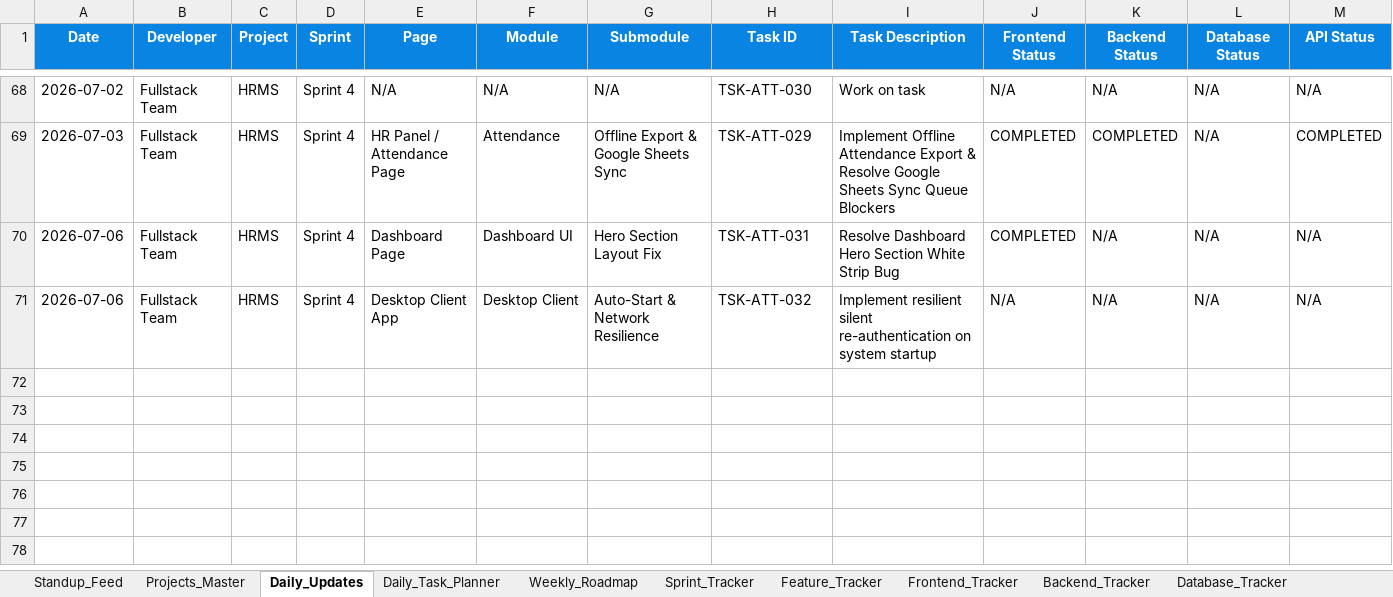
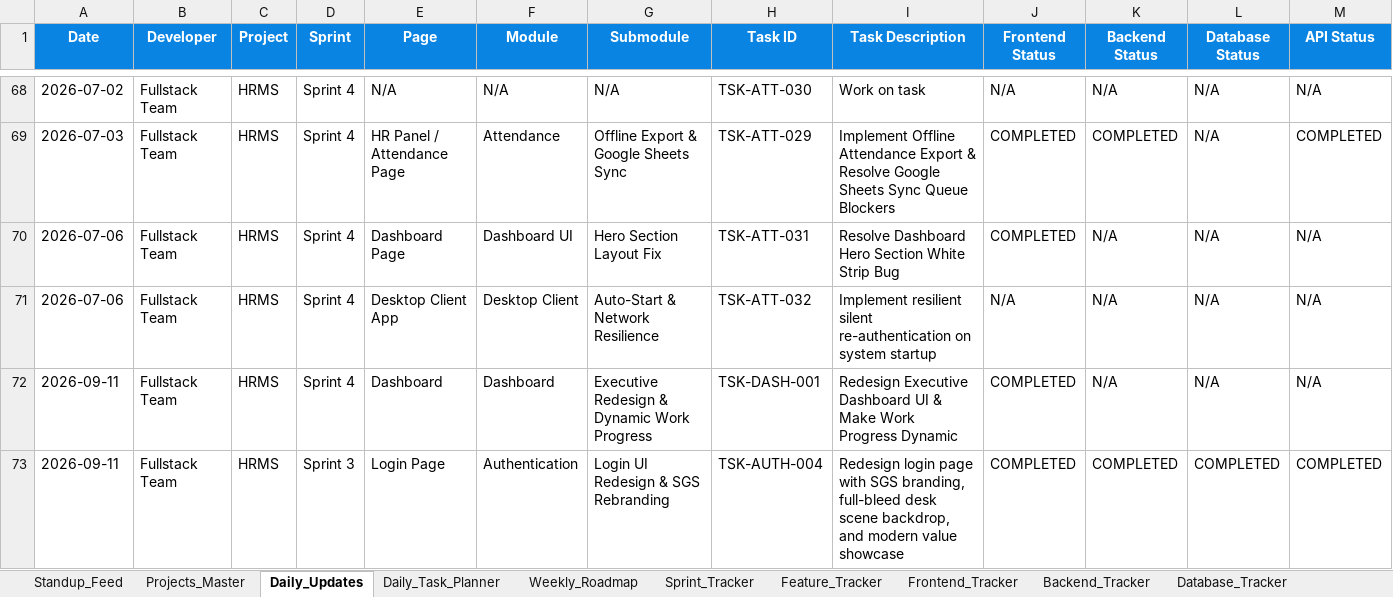
Before and after one commit to jawaleritesh1/hrms, an Excel workbook: HRMS_Project_Management.xlsx, sheet Daily_Updates, drawn as a sheet; only a part is shown, gaps mark what is left out; values as stored, in another font and other column widths than the file's, no borders; rows hold the shown columns only; the diff names each change by its address in the sheet, - before the commit and + after, or states it on an @@ line.

Commit message:
feat(auth): redesign login page to match SGS mockup with full-bleed backdrop and value showcase

```diff
--- a/HRMS_Project_Management.xlsx (sheet Daily_Updates)
+++ b/HRMS_Project_Management.xlsx (sheet Daily_Updates)
+row 72: 2026-09-11 | Fullstack Team | HRMS | Sprint 4 | Dashboard | Dashboard | Executive Redesign & Dynamic Work Progress | TSK-DASH-001 | Redesign Executive Dashboard UI & Make Work Progress Dynamic | COMPLETED | N/A | N/A | N/A
+row 73: 2026-09-11 | Fullstack Team | HRMS | Sprint 3 | Login Page | Authentication | Login UI Redesign & SGS Rebranding | TSK-AUTH-004 | Redesign login page with SGS branding, full-bleed desk scene backdrop, and modern value showcase | COMPLETED | COMPLETED | COMPLETED | COMPLETED
```
Also changed, not shown: sheet Standup_Feed, 8 other files.
